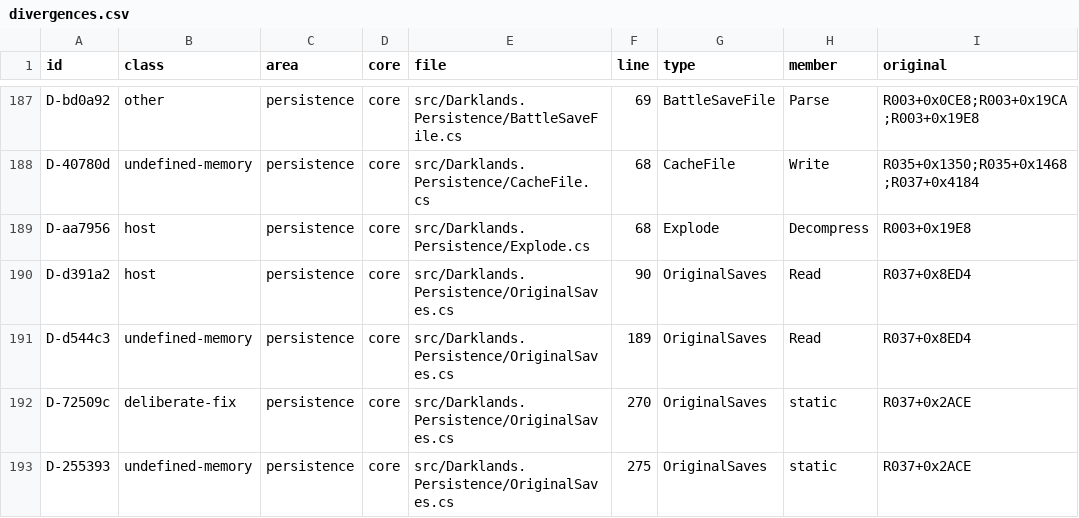
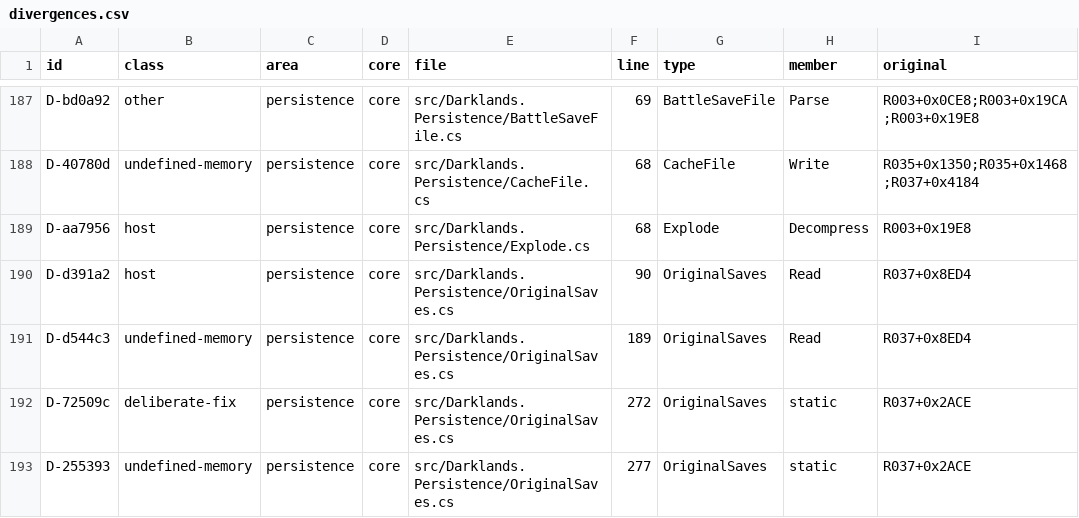
Before and after one commit to Arkana-Mechanika-Studios/darklands-restoration, a CSV file: docs/faithfulness/divergences.csv, drawn as a sheet; only a part is shown, gaps mark what is left out; the diff covers the shown part only; the diff names each change by its address in the sheet, - before the commit and + after, or states it on an @@ line.

```diff
--- a/docs/faithfulness/divergences.csv
+++ b/docs/faithfulness/divergences.csv
-F192 (line): 270
+F192 (line): 272
-F193 (line): 275
+F193 (line): 277
```
Also changed, not shown: 5 edited cells elsewhere in this file, docs/faithfulness/original_bugs.csv, docs/faithfulness/uncertain.csv, 15 other files.
